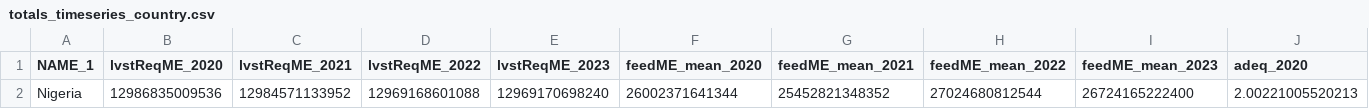
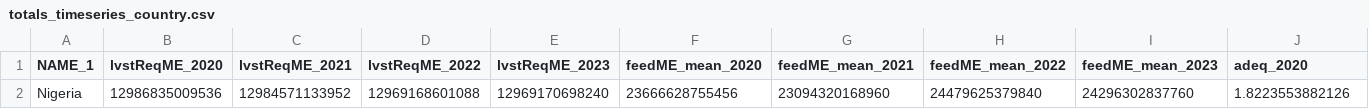
Before and after one commit to ilri/ruminant-feed-balance, a CSV file: src/3Balance-estimates/Nigeria/Results/totals_timeseries_country.csv, drawn as a sheet; only a part is shown; removed rows and columns are numbered as before the commit, all else as after; rows hold the shown columns only; the diff names each change by its address in the sheet, - before the commit and + after, or states it on an @@ line.

```diff
--- a/src/3Balance-estimates/Nigeria/Results/totals_timeseries_country.csv
+++ b/src/3Balance-estimates/Nigeria/Results/totals_timeseries_country.csv
-row 2: Nigeria | 12986835009536 | 12984571133952 | 12969168601088 | 12969170698240 | 26002371641344 | 25452821348352 | 27024680812544 | 26724165222400 | 2.00221005520213
+row 2: Nigeria | 12986835009536 | 12984571133952 | 12969168601088 | 12969170698240 | 23666628755456 | 23094320168960 | 24479625379840 | 24296302837760 | 1.8223553882126
```
Also changed, not shown: src/3Balance-estimates/Nigeria/Results/cropME_region.csv, src/3Balance-estimates/Nigeria/Results/disaggregated_timeseries.csv, 12 other files.
